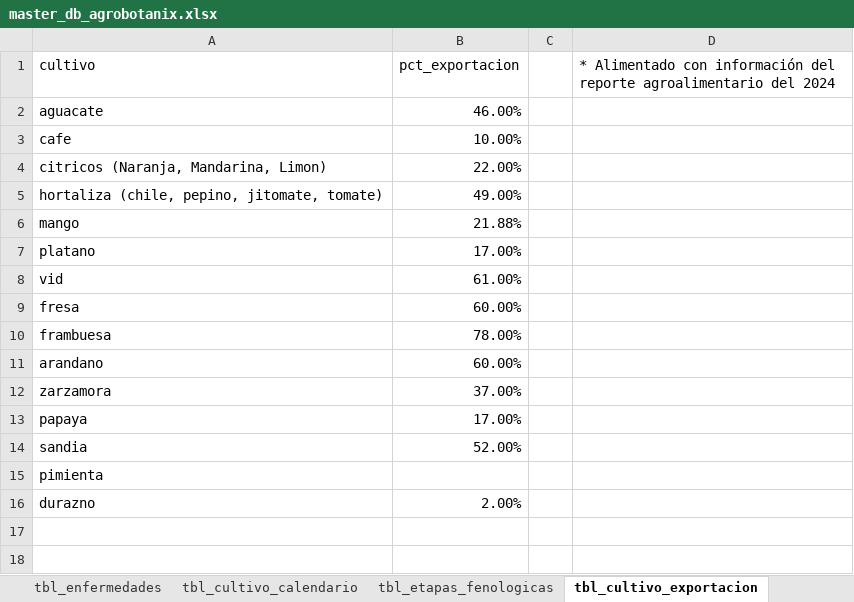
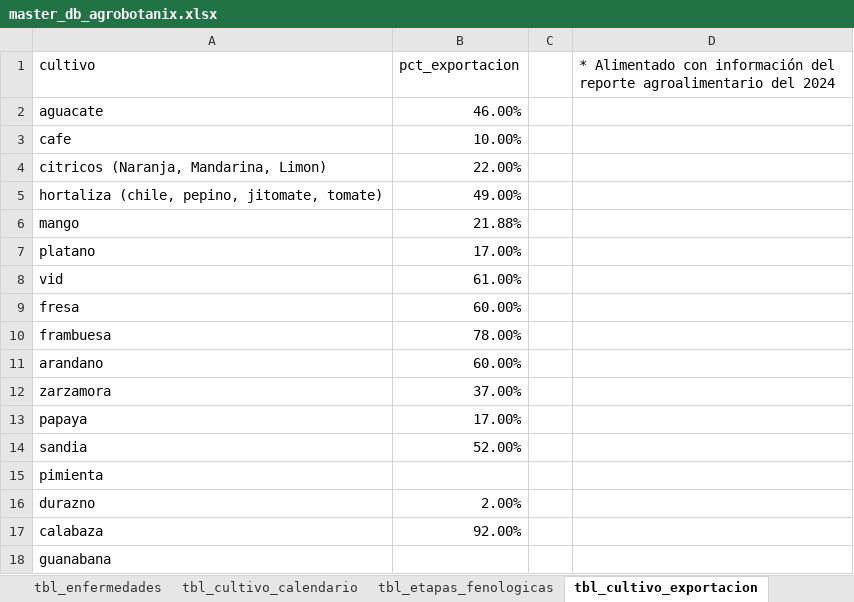
Before and after one commit to abarquin1902/master_db_agrobotanix, an Excel workbook: master_db_agrobotanix.xlsx, sheet tbl_cultivo_exportacion, drawn as a sheet; values as stored, in another font and other column widths than the file's, no borders; charts and pictures and table styles not drawn; the diff names each change by its address in the sheet, - before the commit and + after, or states it on an @@ line.

Commit message:
Dashboard map and query table for crops done

```diff
--- a/master_db_agrobotanix.xlsx (sheet tbl_cultivo_exportacion)
+++ b/master_db_agrobotanix.xlsx (sheet tbl_cultivo_exportacion)
+row 17: calabaza | 92.00%
+row 18: guanabana
```
Also changed, not shown: 4 other files.
